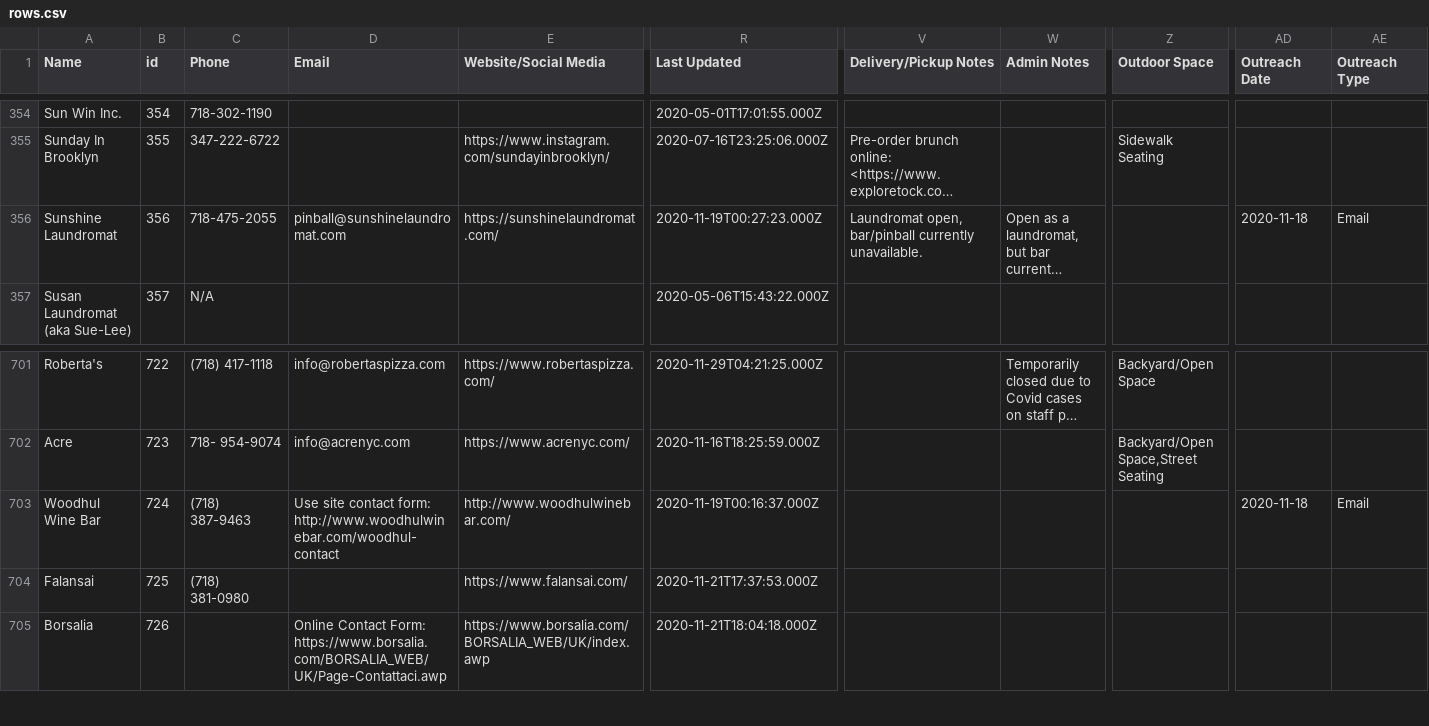
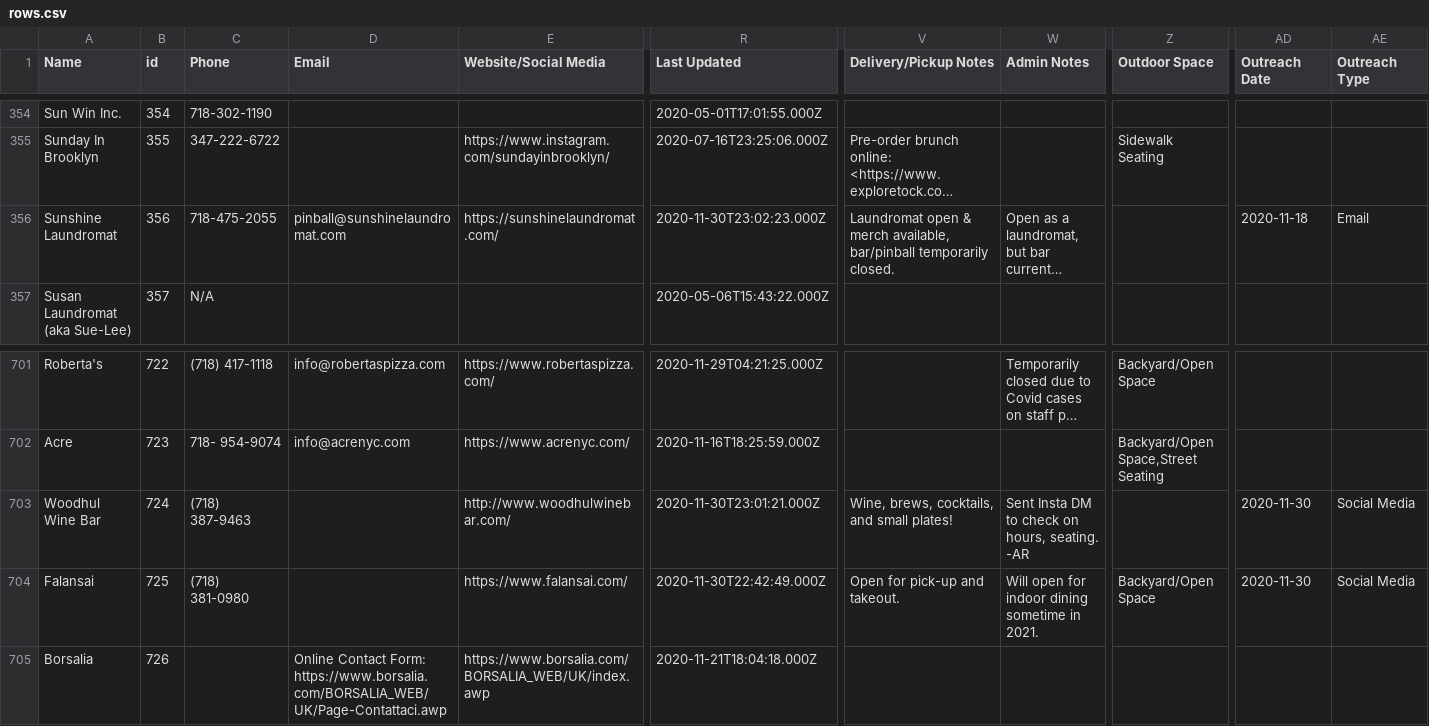
Before and after one commit to BetaNYC/open-business-directory, a CSV file: data/rows.csv, drawn as a sheet; only a part is shown, gaps mark what is left out; long unchanged cells end in …; the diff names each change by its address in the sheet, - before the commit and + after, or states it on an @@ line.

Commit message:
Update rows.csv

```diff
--- a/data/rows.csv
+++ b/data/rows.csv
-R356 (Last Updated): 2020-11-19T00:27:23.000Z
+R356 (Last Updated): 2020-11-30T23:02:23.000Z
-V356 (Delivery/Pickup Notes): Laundromat open, bar/pinball currently unavailable.
+V356 (Delivery/Pickup Notes): Laundromat open & merch available, bar/pinball temporarily closed.
-D703 (Email): Use site contact form: http://www.woodhulwinebar.com/woodhul-contact
+D703 (Email): (empty)
-R703 (Last Updated): 2020-11-19T00:16:37.000Z
+R703 (Last Updated): 2020-11-30T23:01:21.000Z
-V703 (Delivery/Pickup Notes): (empty)
+V703 (Delivery/Pickup Notes): Wine, brews, cocktails, and small plates!
-W703 (Admin Notes): (empty)
+W703 (Admin Notes): Sent Insta DM to check on hours, seating. -AR
-AD703 (Outreach Date): 2020-11-18
+AD703 (Outreach Date): 2020-11-30
-AE703 (Outreach Type): Email
+AE703 (Outreach Type): Social Media
-R704 (Last Updated): 2020-11-21T17:37:53.000Z
+R704 (Last Updated): 2020-11-30T22:42:49.000Z
-V704 (Delivery/Pickup Notes): (empty)
+V704 (Delivery/Pickup Notes): Open for pick-up and takeout.
-W704 (Admin Notes): (empty)
+W704 (Admin Notes): Will open for indoor dining sometime in 2021.
-Z704 (Outdoor Space): (empty)
+Z704 (Outdoor Space): Backyard/Open Space
-AD704 (Outreach Date): (empty)
+AD704 (Outreach Date): 2020-11-30
-AE704 (Outreach Type): (empty)
+AE704 (Outreach Type): Social Media
```
